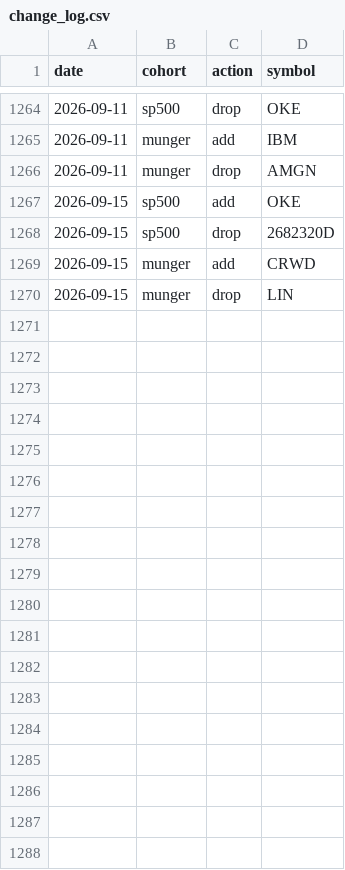
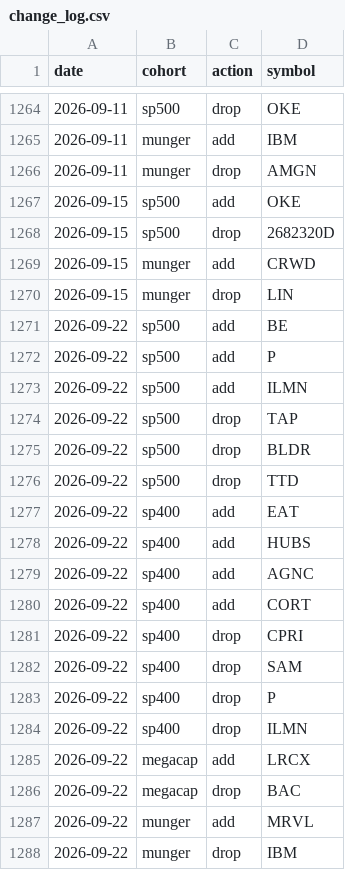
Before and after one commit to zacseidel/momentum, a CSV file: data/universe/change_log.csv, drawn as a sheet; only a part is shown, gaps mark what is left out; the diff names each change by its address in the sheet, - before the commit and + after, or states it on an @@ line.

```diff
--- a/data/universe/change_log.csv
+++ b/data/universe/change_log.csv
+row 1271: 2026-09-22 | sp500 | add | BE
+row 1272: 2026-09-22 | sp500 | add | P
+row 1273: 2026-09-22 | sp500 | add | ILMN
+row 1274: 2026-09-22 | sp500 | drop | TAP
+row 1275: 2026-09-22 | sp500 | drop | BLDR
+row 1276: 2026-09-22 | sp500 | drop | TTD
+row 1277: 2026-09-22 | sp400 | add | EAT
+row 1278: 2026-09-22 | sp400 | add | HUBS
+row 1279: 2026-09-22 | sp400 | add | AGNC
+row 1280: 2026-09-22 | sp400 | add | CORT
+row 1281: 2026-09-22 | sp400 | drop | CPRI
+row 1282: 2026-09-22 | sp400 | drop | SAM
+row 1283: 2026-09-22 | sp400 | drop | P
+row 1284: 2026-09-22 | sp400 | drop | ILMN
+row 1285: 2026-09-22 | megacap | add | LRCX
+row 1286: 2026-09-22 | megacap | drop | BAC
+row 1287: 2026-09-22 | munger | add | MRVL
+row 1288: 2026-09-22 | munger | drop | IBM
```
Also changed, not shown: data/universe/megacap.csv, data/universe/munger.csv, 8 other files.
